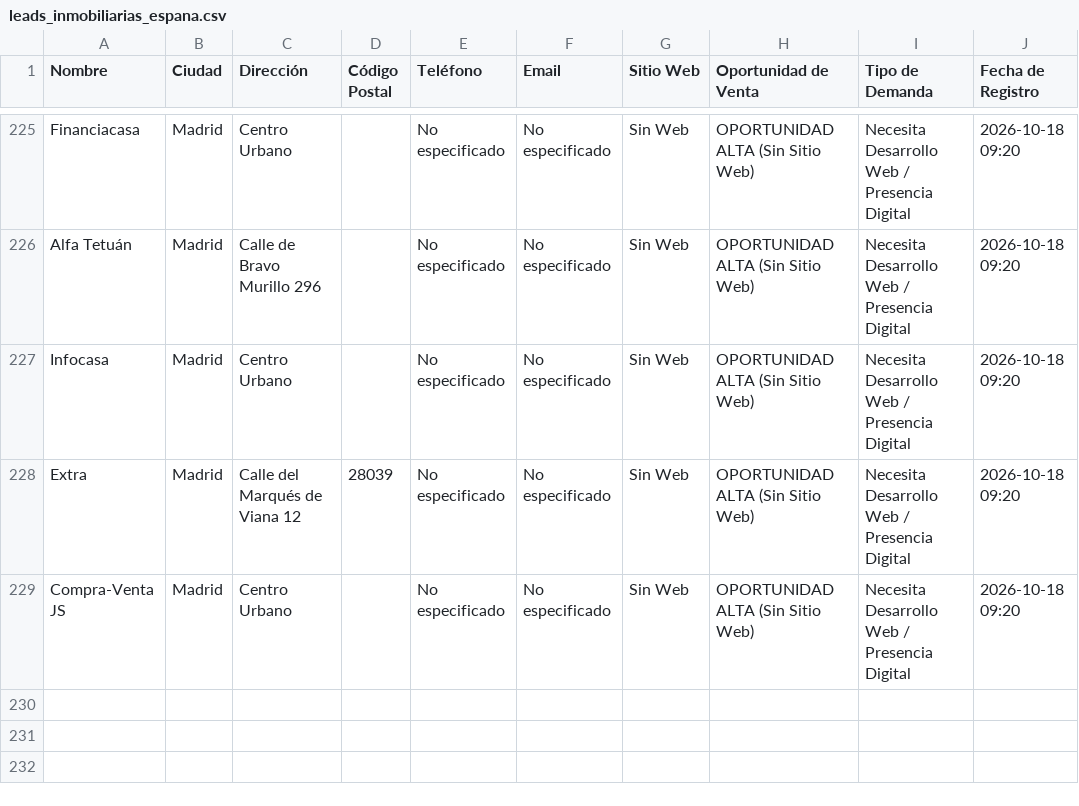
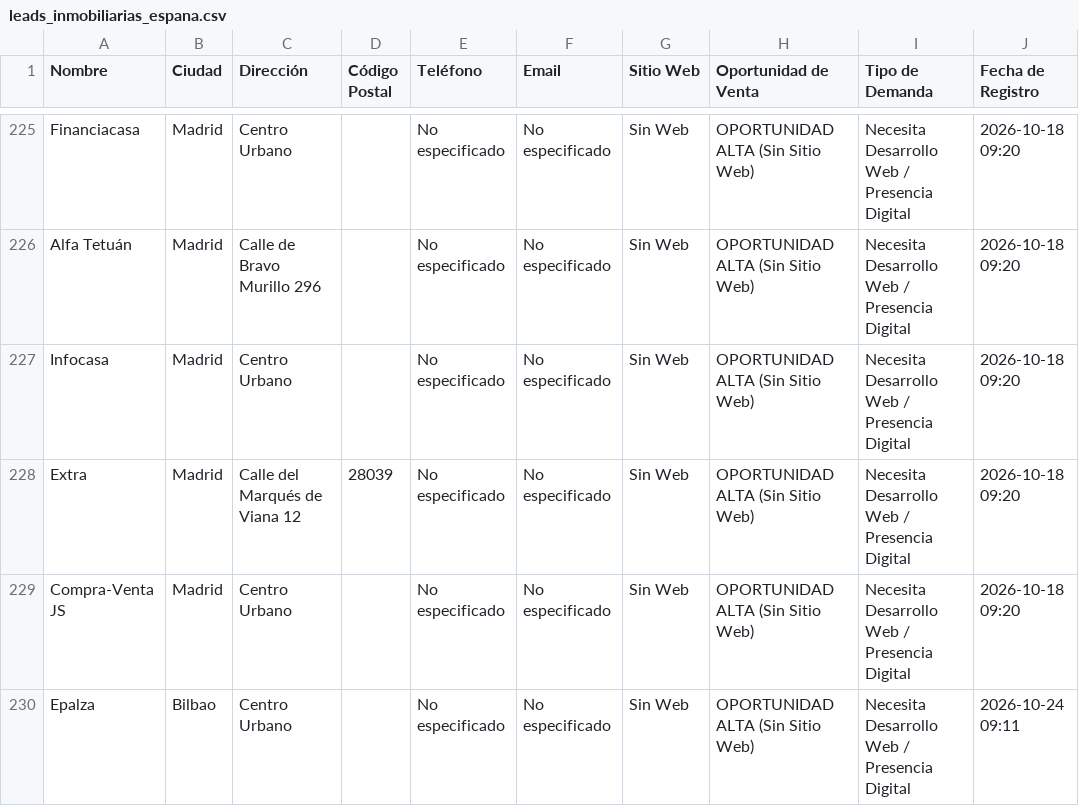
Before and after one commit to mirandaricardoalfredo-web/leadbot-247, a CSV file: leads_inmobiliarias_espana.csv, drawn as a sheet; only a part is shown, gaps mark what is left out; the diff names each change by its address in the sheet, - before the commit and + after, or states it on an @@ line.

```diff
--- a/leads_inmobiliarias_espana.csv
+++ b/leads_inmobiliarias_espana.csv
+row 230: Epalza | Bilbao | Centro Urbano |  | No especificado | No especificado | Sin Web | OPORTUNIDAD ALTA (Sin Sitio Web) | Necesita Desarrollo Web / Presencia Digital | 2026-10-24 09:11
```
Also changed, not shown: 4 other files.
